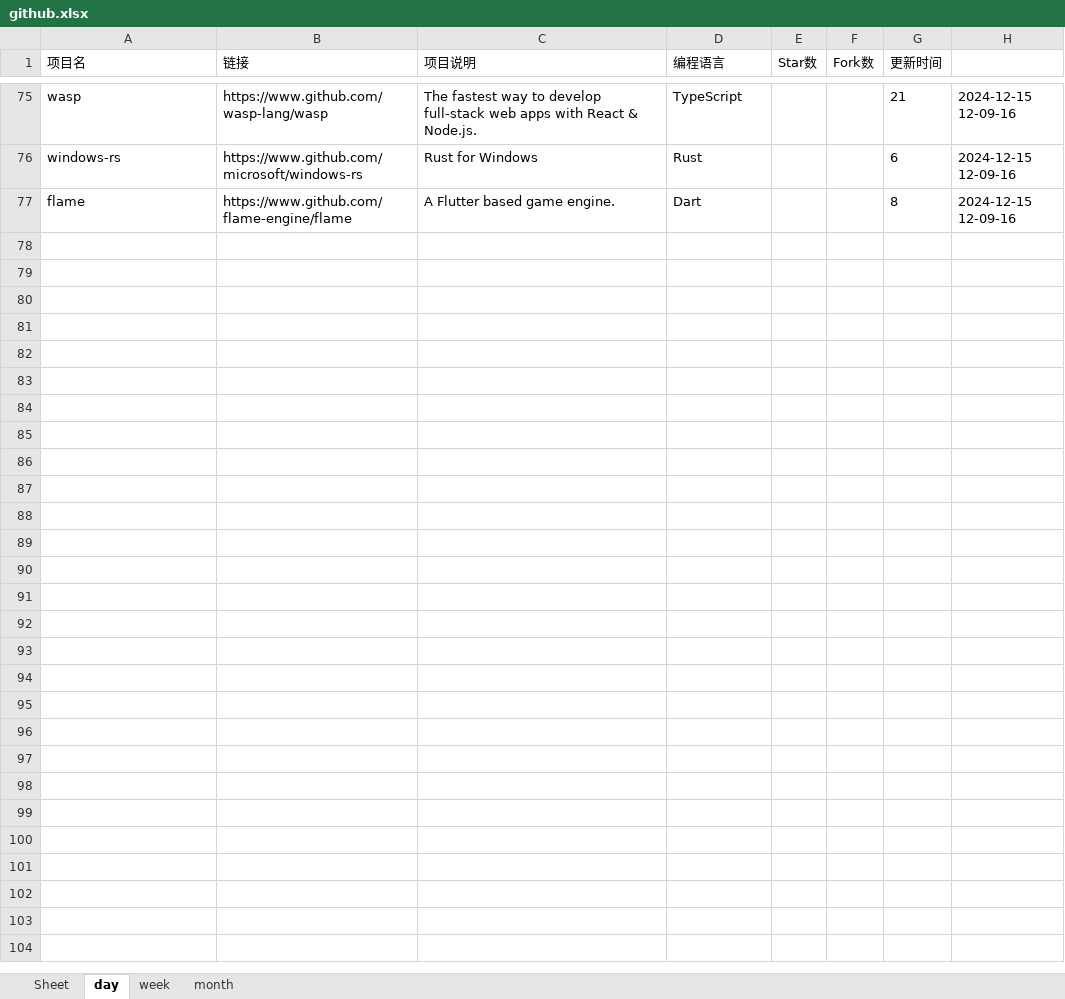
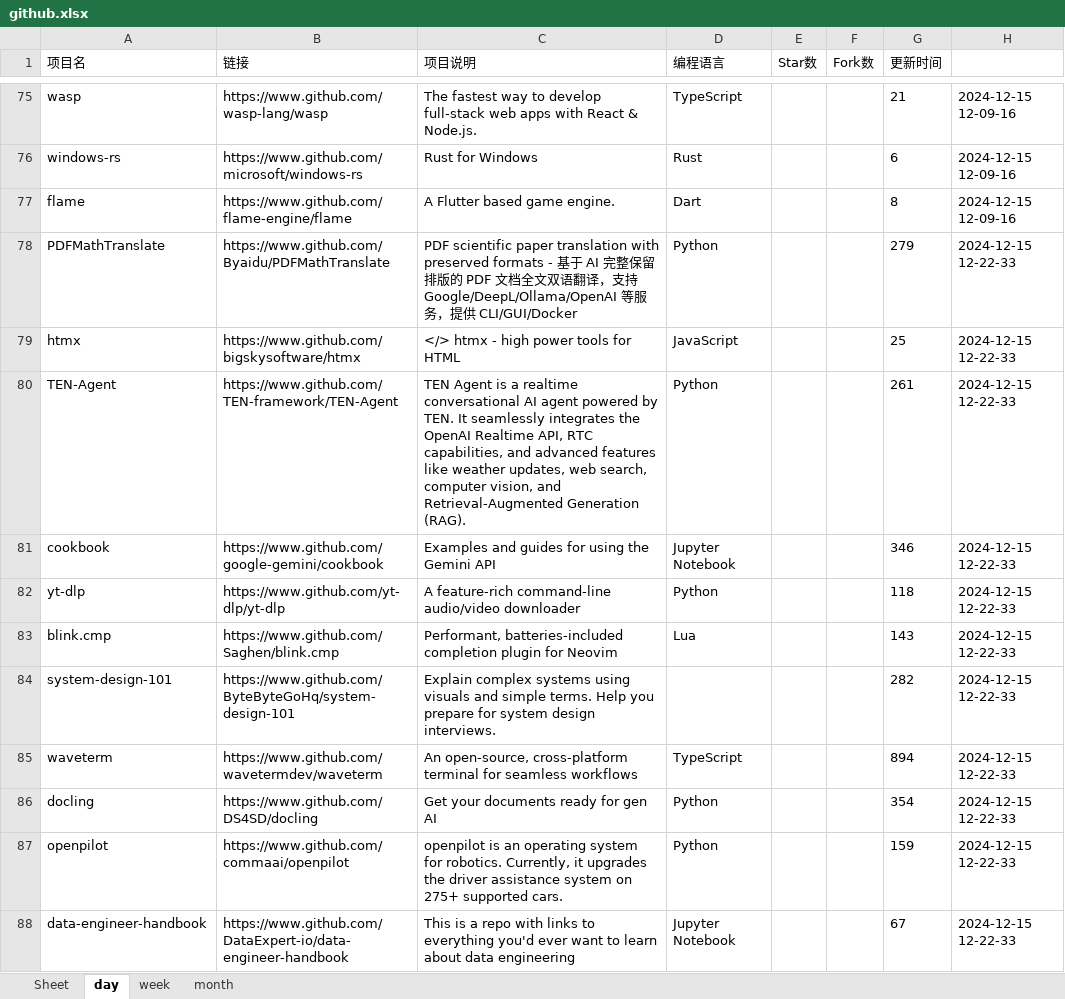
Before and after one commit to WHG555/github-today-repositories, an Excel workbook: github.xlsx, sheet day, drawn as a sheet; only a part is shown, gaps mark what is left out; values as stored, in another font and other column widths than the file's, no borders; the diff covers the shown part only; the diff names each change by its address in the sheet, - before the commit and + after, or states it on an @@ line.

```diff
--- a/github.xlsx (sheet day)
+++ b/github.xlsx (sheet day)
+row 78: PDFMathTranslate | https://www.github.com/Byaidu/PDFMathTranslate | PDF scientific paper translation with preserved formats - 基于 AI 完整保留排版的 PDF 文档全文双语翻译，支持 Google/DeepL/Ollama/OpenAI 等服务，提供 CLI/GUI/Docker | Python |  |  | 279 | 2024-12-15 12-22-33
+row 79: htmx | https://www.github.com/bigskysoftware/htmx | </> htmx - high power tools for HTML | JavaScript |  |  | 25 | 2024-12-15 12-22-33
+row 80: TEN-Agent | https://www.github.com/TEN-framework/TEN-Agent | TEN Agent is a realtime conversational AI agent powered by TEN. It seamlessly integrates the OpenAI Realtime API, RTC capabilities, and advanced features like weather updates, web search, computer vision, and Retrieval-Augmented Generation (RAG). | Python |  |  | 261 | 2024-12-15 12-22-33
+row 81: cookbook | https://www.github.com/google-gemini/cookbook | Examples and guides for using the Gemini API | Jupyter Notebook |  |  | 346 | 2024-12-15 12-22-33
+row 82: yt-dlp | https://www.github.com/yt-dlp/yt-dlp | A feature-rich command-line audio/video downloader | Python |  |  | 118 | 2024-12-15 12-22-33
+row 83: blink.cmp | https://www.github.com/Saghen/blink.cmp | Performant, batteries-included completion plugin for Neovim | Lua |  |  | 143 | 2024-12-15 12-22-33
+row 84: system-design-101 | https://www.github.com/ByteByteGoHq/system-design-101 | Explain complex systems using visuals and simple terms. Help you prepare for system design interviews. |  |  |  | 282 | 2024-12-15 12-22-33
+row 85: waveterm | https://www.github.com/wavetermdev/waveterm | An open-source, cross-platform terminal for seamless workflows | TypeScript |  |  | 894 | 2024-12-15 12-22-33
+row 86: docling | https://www.github.com/DS4SD/docling | Get your documents ready for gen AI | Python |  |  | 354 | 2024-12-15 12-22-33
+row 87: openpilot | https://www.github.com/commaai/openpilot | openpilot is an operating system for robotics. Currently, it upgrades the driver assistance system on 275+ supported cars. | Python |  |  | 159 | 2024-12-15 12-22-33
+row 88: data-engineer-handbook | https://www.github.com/DataExpert-io/data-engineer-handbook | This is a repo with links to everything you'd ever want to learn about data engineering | Jupyter Notebook |  |  | 67 | 2024-12-15 12-22-33
```
Also changed, not shown: 10 added rows elsewhere in this sheet, sheet month, sheet week.
